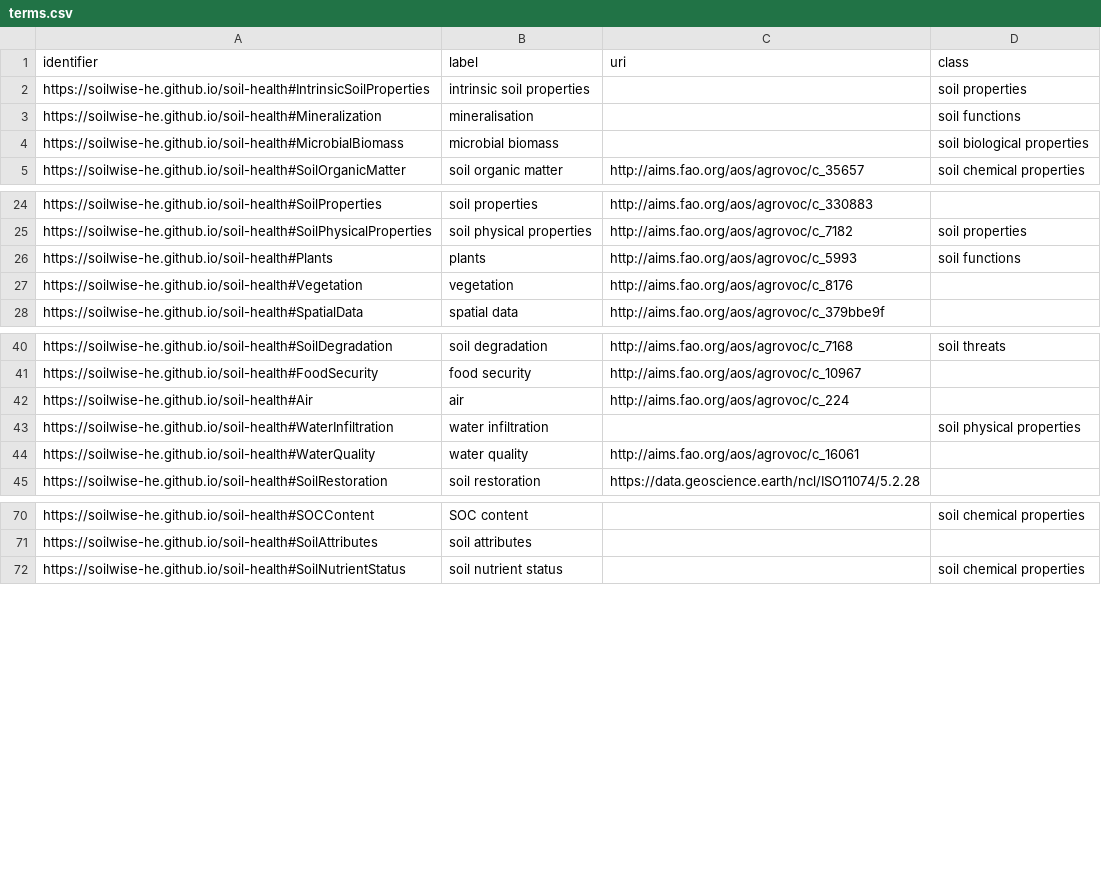
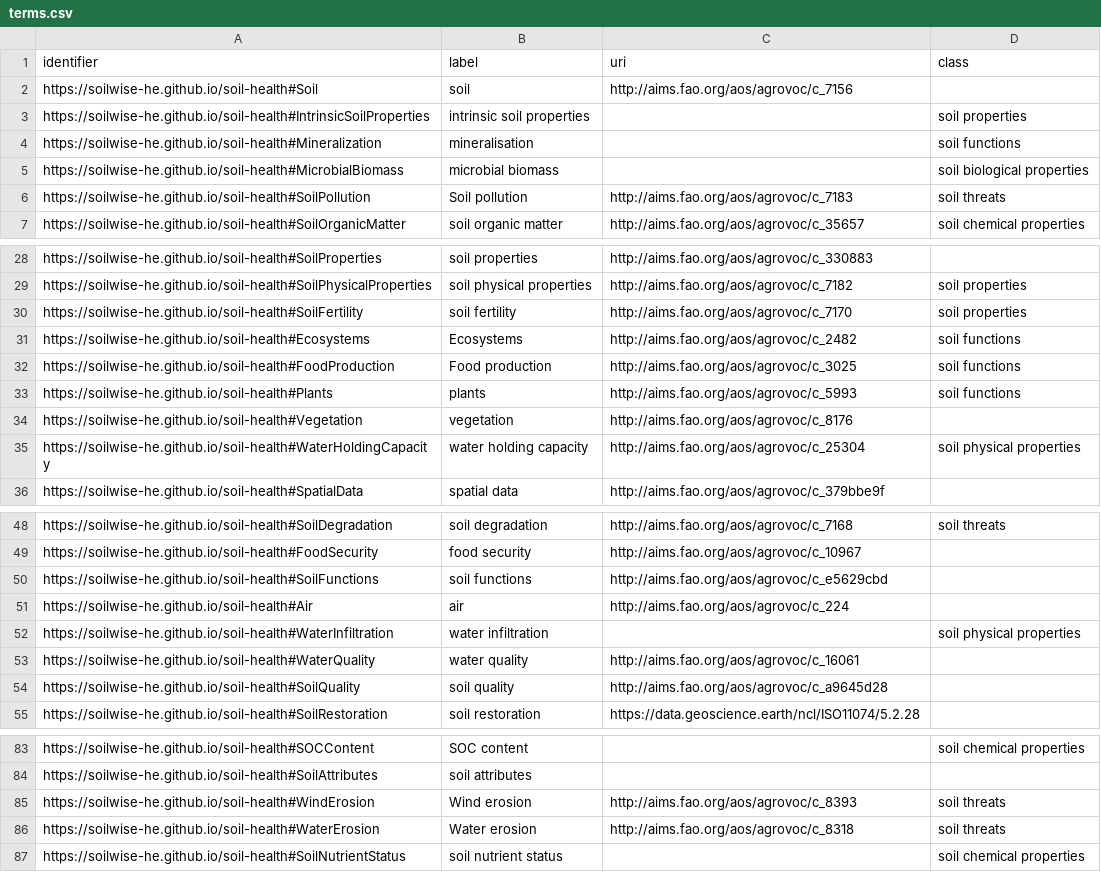
Before and after one commit to soilwise-he/metadata-augmentation, a CSV file: keyword-matcher/result/terms.csv, drawn as a sheet; only a part is shown, gaps mark what is left out; the diff covers the shown part only.

```diff
--- a/keyword-matcher/result/terms.csv
+++ b/keyword-matcher/result/terms.csv
@@ -1,2 +1,3 @@
 identifier,label,uri,class
+https://soilwise-he.github.io/soil-health#Soil,soil,http://aims.fao.org/aos/agrovoc/c_7156,
 https://soilwise-he.github.io/soil-health#IntrinsicSoilProperties,intrinsic soil properties,,soil properties
@@ -4,2 +5,3 @@ https://soilwise-he.github.io/soil-health#Mineralization,mineralisation,,soil fu
 https://soilwise-he.github.io/soil-health#MicrobialBiomass,microbial biomass,,soil biological properties
+https://soilwise-he.github.io/soil-health#SoilPollution,Soil pollution,http://aims.fao.org/aos/agrovoc/c_7183,soil threats
 https://soilwise-he.github.io/soil-health#SoilOrganicMatter,soil organic matter,http://aims.fao.org/aos/agrovoc/c_35657,soil chemical properties
@@ -25,4 +29,8 @@ https://soilwise-he.github.io/soil-health#SoilProperties,soil properties,http://
 https://soilwise-he.github.io/soil-health#SoilPhysicalProperties,soil physical properties,http://aims.fao.org/aos/agrovoc/c_7182,soil properties
+https://soilwise-he.github.io/soil-health#SoilFertility,soil fertility,http://aims.fao.org/aos/agrovoc/c_7170,soil properties
+https://soilwise-he.github.io/soil-health#Ecosystems,Ecosystems,http://aims.fao.org/aos/agrovoc/c_2482,soil functions
+https://soilwise-he.github.io/soil-health#FoodProduction,Food production,http://aims.fao.org/aos/agrovoc/c_3025,soil functions
 https://soilwise-he.github.io/soil-health#Plants,plants,http://aims.fao.org/aos/agrovoc/c_5993,soil functions
 https://soilwise-he.github.io/soil-health#Vegetation,vegetation,http://aims.fao.org/aos/agrovoc/c_8176,
+https://soilwise-he.github.io/soil-health#WaterHoldingCapacity,water holding capacity,http://aims.fao.org/aos/agrovoc/c_25304,soil physical properties
 https://soilwise-he.github.io/soil-health#SpatialData,spatial data,http://aims.fao.org/aos/agrovoc/c_379bbe9f,
@@ -41,2 +49,3 @@ https://soilwise-he.github.io/soil-health#SoilDegradation,soil degradation,http:
 https://soilwise-he.github.io/soil-health#FoodSecurity,food security,http://aims.fao.org/aos/agrovoc/c_10967,
+https://soilwise-he.github.io/soil-health#SoilFunctions,soil functions,http://aims.fao.org/aos/agrovoc/c_e5629cbd,
 https://soilwise-he.github.io/soil-health#Air,air,http://aims.fao.org/aos/agrovoc/c_224,
@@ -44,2 +53,3 @@ https://soilwise-he.github.io/soil-health#WaterInfiltration,water infiltration,,
 https://soilwise-he.github.io/soil-health#WaterQuality,water quality,http://aims.fao.org/aos/agrovoc/c_16061,
+https://soilwise-he.github.io/soil-health#SoilQuality,soil quality,http://aims.fao.org/aos/agrovoc/c_a9645d28,
 https://soilwise-he.github.io/soil-health#SoilRestoration,soil restoration,https://data.geoscience.earth/ncl/ISO11074/5.2.28,
@@ -71,2 +84,4 @@ https://soilwise-he.github.io/soil-health#SOCContent,SOC content,,soil chemical
 https://soilwise-he.github.io/soil-health#SoilAttributes,soil attributes,,
+https://soilwise-he.github.io/soil-health#WindErosion,Wind erosion,http://aims.fao.org/aos/agrovoc/c_8393,soil threats
+https://soilwise-he.github.io/soil-health#WaterErosion,Water erosion,http://aims.fao.org/aos/agrovoc/c_8318,soil threats
 https://soilwise-he.github.io/soil-health#SoilNutrientStatus,soil nutrient status,,soil chemical properties
```
Also changed, not shown: 18 added rows and 79 moved rows elsewhere in this file, keyword-matcher/result/unmatched_concepts.csv, 3 other files.
